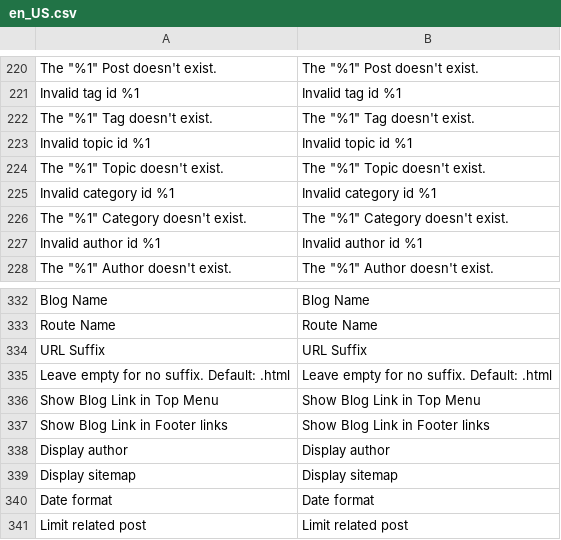
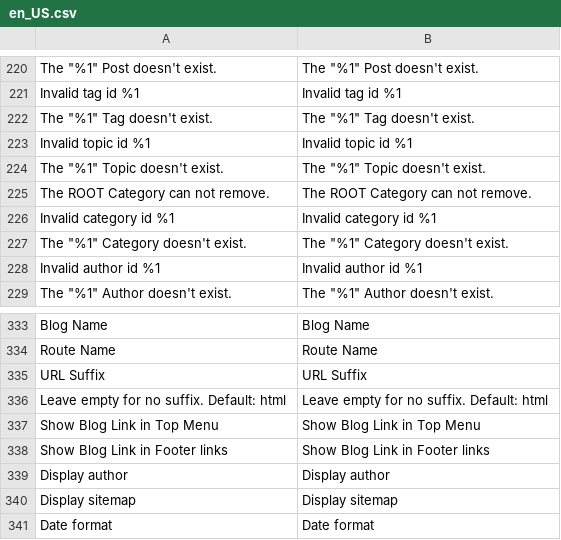
Before and after one commit to mageplaza/magento-2-blog, a CSV file: i18n/en_US.csv, drawn as a sheet; only a part is shown, gaps mark what is left out; the shorter side is filled out with more unchanged rows; addresses are those after the commit; the diff names each change by its address in the sheet, - before the commit and + after, or states it on an @@ line.

```diff
--- a/i18n/en_US.csv
+++ b/i18n/en_US.csv
+row 225: The ROOT Category can not remove. | The ROOT Category can not remove.
-A336: Leave empty for no suffix. Default: .html
+A336: Leave empty for no suffix. Default: html
-B336: Leave empty for no suffix. Default: .html
+B336: Leave empty for no suffix. Default: html
```
Also changed, not shown: 16 other files.
